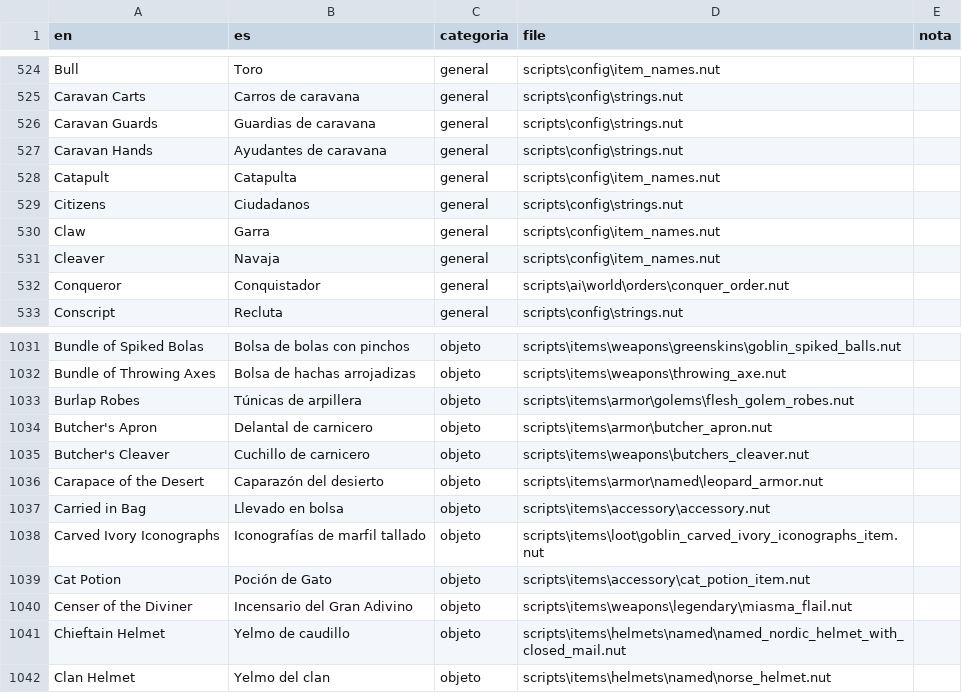
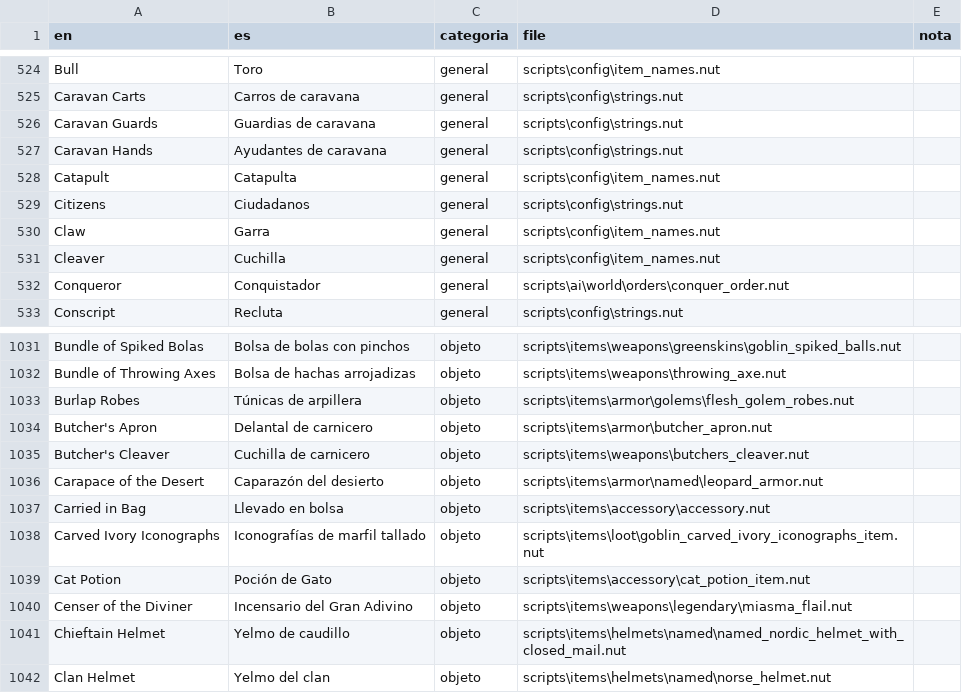
Before and after one commit to backmind/battle-brothers-es, a TSV file: es_pack/legends/glosario_base.tsv, drawn as a sheet; only a part is shown, gaps mark what is left out.

```diff
--- a/es_pack/legends/glosario_base.tsv
+++ b/es_pack/legends/glosario_base.tsv
@@ -530,3 +530,3 @@ Citizens	Ciudadanos	general	scripts\config\strings.nut
 Claw	Garra	general	scripts\config\item_names.nut	
-Cleaver	Navaja	general	scripts\config\item_names.nut	
+Cleaver	Cuchilla	general	scripts\config\item_names.nut	
 Conqueror	Conquistador	general	scripts\ai\world\orders\conquer_order.nut	
@@ -1034,3 +1034,3 @@ Burlap Robes	Túnicas de arpillera	objeto	scripts\items\armor\golems\flesh_golem
 Butcher's Apron	Delantal de carnicero	objeto	scripts\items\armor\butcher_apron.nut	
-Butcher's Cleaver	Cuchillo de carnicero	objeto	scripts\items\weapons\butchers_cleaver.nut	
+Butcher's Cleaver	Cuchilla de carnicero	objeto	scripts\items\weapons\butchers_cleaver.nut	
 Carapace of the Desert	Caparazón del desierto	objeto	scripts\items\armor\named\leopard_armor.nut	
```
Also changed, not shown: 1 other file.
